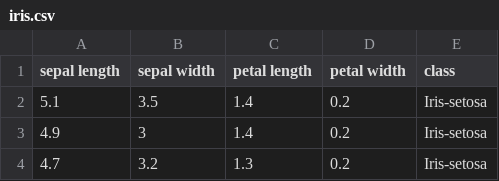
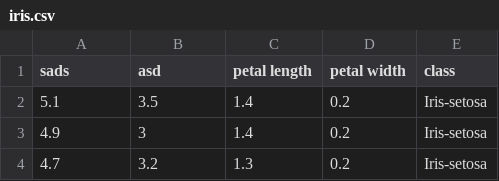
Before and after one commit to josiahconely/python-machine-learning, a CSV file: iris.csv, drawn as a sheet; only a part is shown.

```diff
--- a/iris.csv
+++ b/iris.csv
@@ -1,2 +1,2 @@
-sepal length,sepal width,petal length,petal width,class
+sads,asd,petal length,petal width,class
 5.1,3.5,1.4,0.2,Iris-setosa
```
Also changed, not shown: 10 other files.
